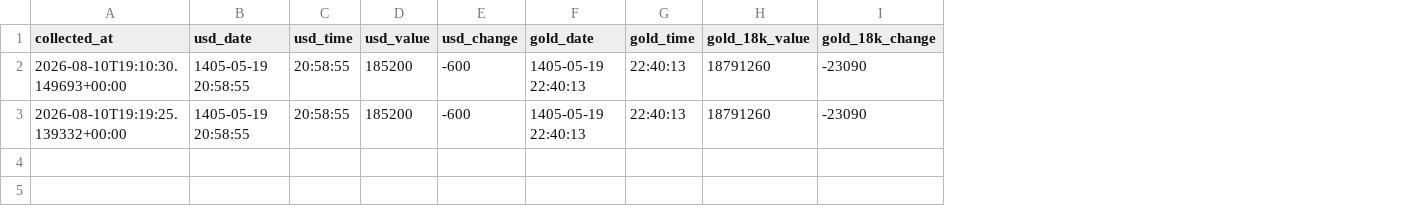
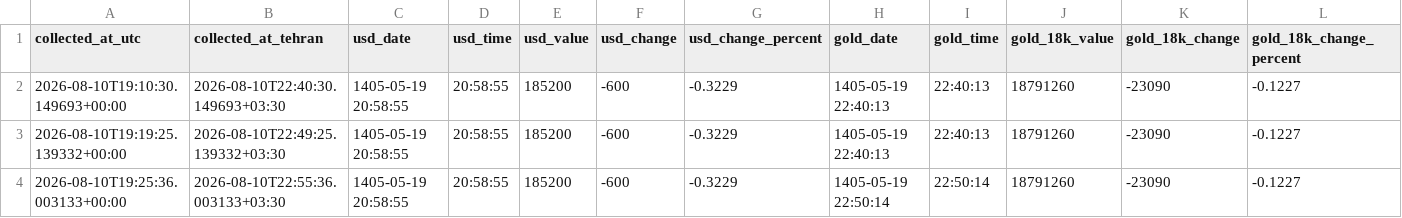
Before and after one commit to mahdi-price-monitor/price-monitor, a CSV file: data/history.csv, drawn as a sheet; the diff names each change by its address in the sheet, - before the commit and + after, or states it on an @@ line.

```diff
--- a/data/history.csv
+++ b/data/history.csv
+column B (collected_at_tehran), rows 2-3: 2026-08-10T22:40:30.149693+03:30 | 2026-08-10T22:49:25.139332+03:30
+column G (usd_change_percent), rows 2-3: -0.3229 | -0.3229
+column L (gold_18k_change_percent), rows 2-3: -0.1227 | -0.1227
-A1: collected_at
+A1: collected_at_utc
+row 4: 2026-08-10T19:25:36.003133+00:00 | 2026-08-10T22:55:36.003133+03:30 | 1405-05-19 20:58:55 | 20:58:55 | 185200 | -600 | -0.3229 | 1405-05-19 22:50:14 | 22:50:14 | 18791260 | -23090 | -0.1227
```
Also changed, not shown: 1 other file.
